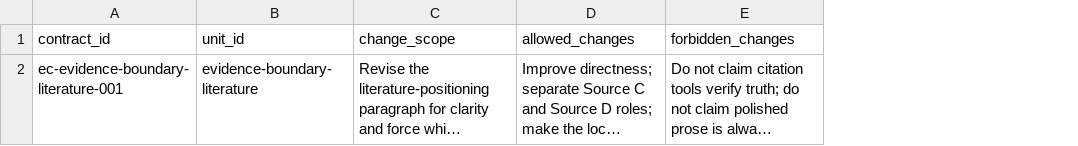
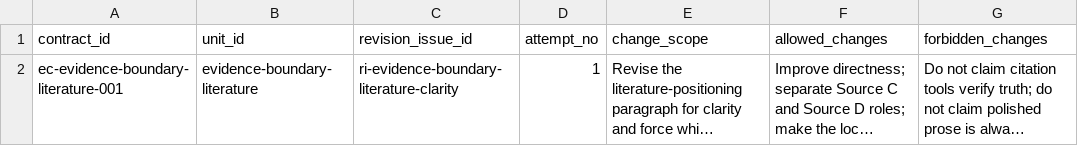
Before and after one commit to yha9806/academic-writing-toolkit, a CSV file: examples/lost-in-conversation-bench/cases/evidence-boundary-literature/treatment/thesis_control/edit_contracts.csv, drawn as a sheet; only a part is shown; long unchanged cells end in …; the diff names each change by its address in the sheet, - before the commit and + after, or states it on an @@ line.

Commit message:
feat: enforce revision escalation gates

```diff
--- a/examples/lost-in-conversation-bench/cases/evidence-boundary-literature/treatment/thesis_control/edit_contracts.csv
+++ b/examples/lost-in-conversation-bench/cases/evidence-boundary-literature/treatment/thesis_control/edit_contracts.csv
+column C (revision_issue_id), row 2: ri-evidence-boundary-literature-clarity
+column D (attempt_no), row 2: 1
```
Also changed, not shown: examples/lost-in-conversation-bench/cases/method-limitation-boundary/treatment/thesis_control/edit_contracts.csv, examples/lost-in-conversation-bench/treatment/thesis_control/edit_contracts.csv, 30 other files.
